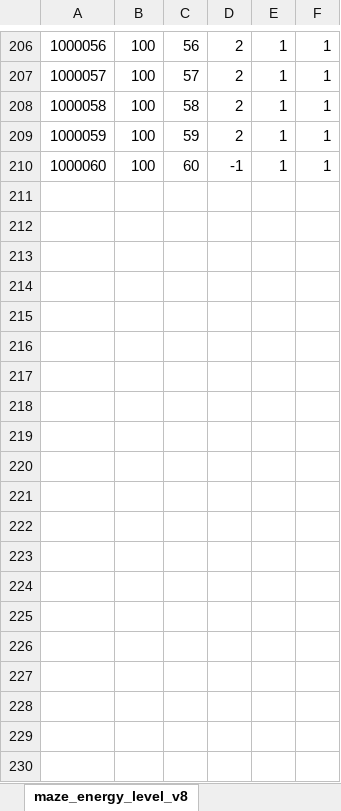
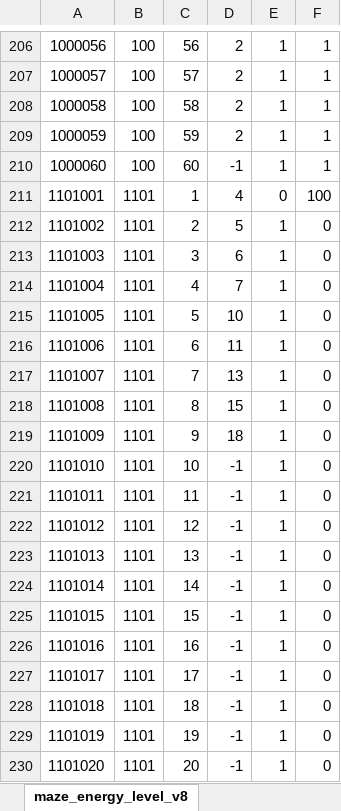
Before and after one commit to chensusu123/myfirsthub, an Excel workbook: servers/maze_main_server/conf.d/data/maze_energy_level_v8【迷宫-能力等级】.xlsx, sheet maze_energy_level_v8, drawn as a sheet; only a part is shown, gaps mark what is left out; values as stored, in another font and other column widths than the file's, no borders; the diff covers the shown part only; the diff names each change by its address in the sheet, - before the commit and + after, or states it on an @@ line.

```diff
--- a/servers/maze_main_server/conf.d/data/maze_energy_level_v8【迷宫-能力等级】.xlsx (sheet maze_energy_level_v8)
+++ b/servers/maze_main_server/conf.d/data/maze_energy_level_v8【迷宫-能力等级】.xlsx (sheet maze_energy_level_v8)
+row 211: 1101001 | 1101 | 1 | 4 | 0 | 100
+row 212: 1101002 | 1101 | 2 | 5 | 1 | 0
+row 213: 1101003 | 1101 | 3 | 6 | 1 | 0
+row 214: 1101004 | 1101 | 4 | 7 | 1 | 0
+row 215: 1101005 | 1101 | 5 | 10 | 1 | 0
+row 216: 1101006 | 1101 | 6 | 11 | 1 | 0
+row 217: 1101007 | 1101 | 7 | 13 | 1 | 0
+row 218: 1101008 | 1101 | 8 | 15 | 1 | 0
+row 219: 1101009 | 1101 | 9 | 18 | 1 | 0
+row 220: 1101010 | 1101 | 10 | -1 | 1 | 0
+row 221: 1101011 | 1101 | 11 | -1 | 1 | 0
+row 222: 1101012 | 1101 | 12 | -1 | 1 | 0
+row 223: 1101013 | 1101 | 13 | -1 | 1 | 0
+row 224: 1101014 | 1101 | 14 | -1 | 1 | 0
+row 225: 1101015 | 1101 | 15 | -1 | 1 | 0
+row 226: 1101016 | 1101 | 16 | -1 | 1 | 0
+row 227: 1101017 | 1101 | 17 | -1 | 1 | 0
+row 228: 1101018 | 1101 | 18 | -1 | 1 | 0
+row 229: 1101019 | 1101 | 19 | -1 | 1 | 0
+row 230: 1101020 | 1101 | 20 | -1 | 1 | 0
```
Also changed, not shown: 60 added rows elsewhere in this sheet, servers/maze_main_server/conf.d/data/git_version_v8【配表版本号】.xlsx, servers/maze_main_server/conf.d/data/maze_barries_v8【迷宫-关卡信息】.xlsx, 4 other files.
